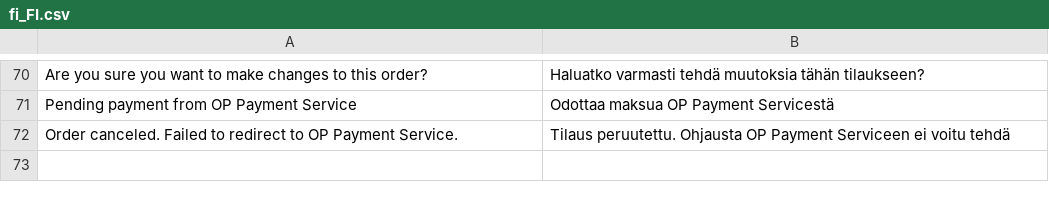
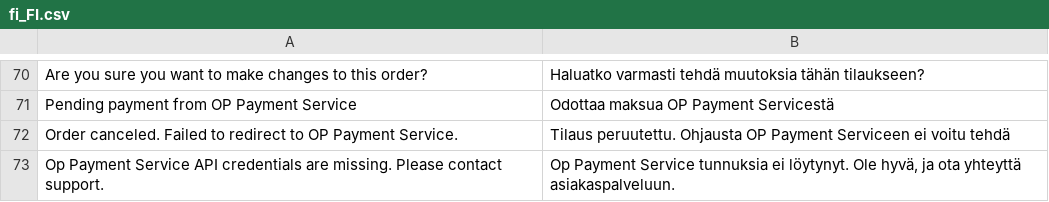
Before and after one commit to CheckoutFinland/checkout-finland-for-magento-2, a CSV file: i18n/fi_FI.csv, drawn as a sheet; only a part is shown, gaps mark what is left out; the diff names each change by its address in the sheet, - before the commit and + after, or states it on an @@ line.

Commit message:
SQMAGOPC-130 - Redirect and error logging to checkout page if checkout Api keys are missing

```diff
--- a/i18n/fi_FI.csv
+++ b/i18n/fi_FI.csv
+row 73: Op Payment Service API credentials are missing. Please contact support. | Op Payment Service tunnuksia ei löytynyt. Ole hyvä, ja ota yhteyttä asiakaspalveluun.
```
Also changed, not shown: 3 other files.
